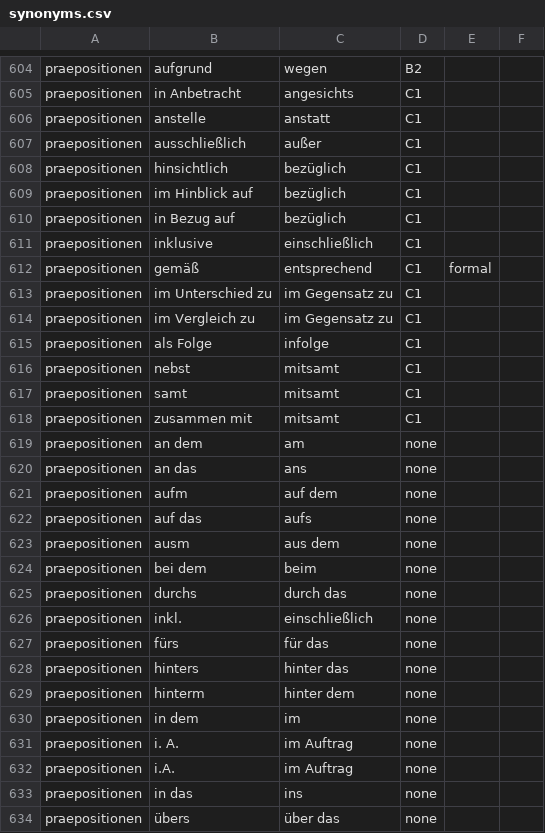
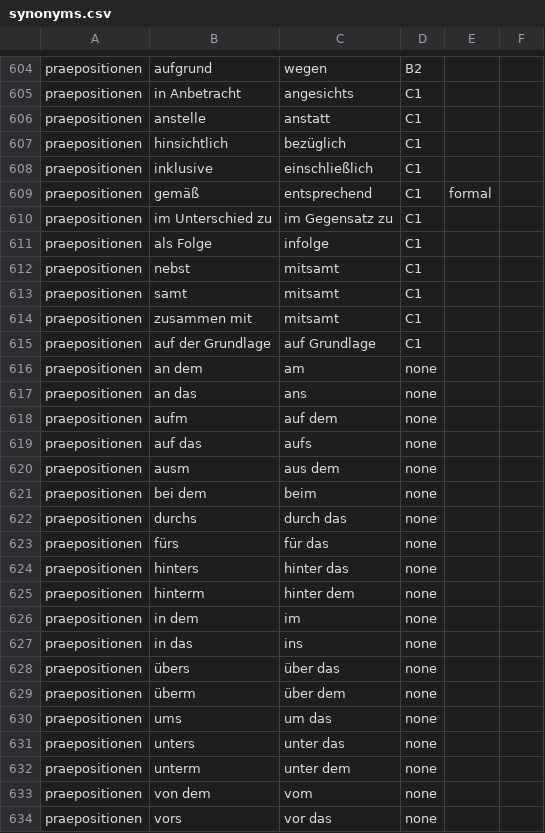
Before and after one commit to cbjcamus/Sievers-Study-Hall, a CSV file: data/datasets/other/synonyms.csv, drawn as a sheet; only a part is shown, gaps mark what is left out; the shorter side is filled out with more unchanged rows; removed rows and columns are numbered as before the commit, all else as after; the diff names each change by its address in the sheet, - before the commit and + after, or states it on an @@ line.

```diff
--- a/data/datasets/other/synonyms.csv
+++ b/data/datasets/other/synonyms.csv
-row 607: praepositionen | ausschließlich | außer | C1
-row 609: praepositionen | im Hinblick auf | bezüglich | C1
-row 610: praepositionen | in Bezug auf | bezüglich | C1
-row 614: praepositionen | im Vergleich zu | im Gegensatz zu | C1
+row 615: praepositionen | auf der Grundlage | auf Grundlage | C1
-row 626: praepositionen | inkl. | einschließlich | none
-row 631: praepositionen | i. A. | im Auftrag | none
-row 632: praepositionen | i.A. | im Auftrag | none
```
Also changed, not shown: data/datasets/other/exercises.csv, data/datasets/praepositionen/praepositionen_verben.csv, 37 other files.
